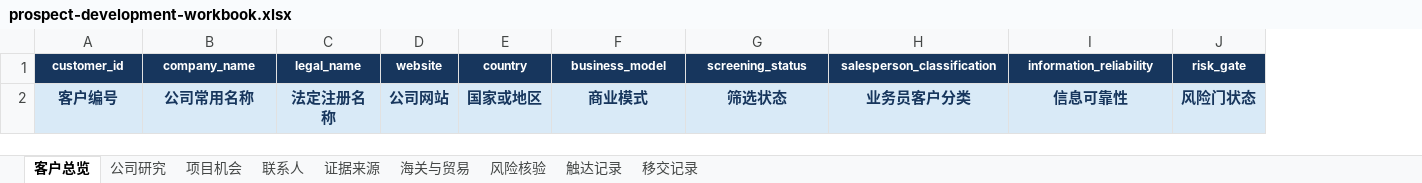
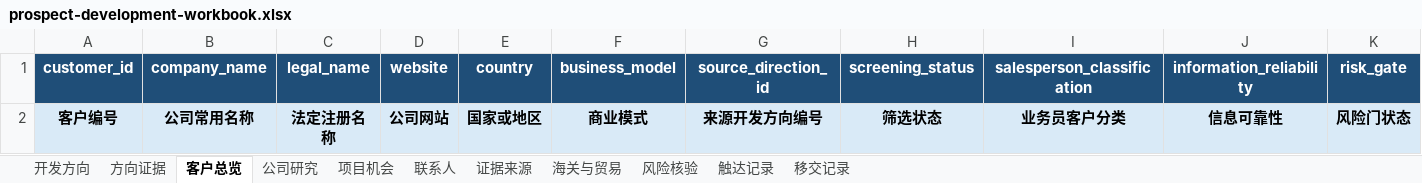
Before and after one commit to steveshenbm-git/dreamersteve-1st-hub, an Excel workbook: plugins/foreign-trade-customer-development/skills/foreign-trade-customer-development/assets/prospect-development-workbook.xlsx, sheet 客户总览, drawn as a sheet; only a part is shown; values as stored, in another font and other column widths than the file's, no borders; addresses are those after the commit; the diff covers the shown part only; the diff names each change by its address in the sheet, - before the commit and + after, or states it on an @@ line.

```diff
--- a/plugins/foreign-trade-customer-development/skills/foreign-trade-customer-development/assets/prospect-development-workbook.xlsx (sheet 客户总览)
+++ b/plugins/foreign-trade-customer-development/skills/foreign-trade-customer-development/assets/prospect-development-workbook.xlsx (sheet 客户总览)
+sheet tab: 开发方向
+sheet tab: 方向证据
+column G (source_direction_id), row 2: 来源开发方向编号
-A1:F1 fill: #17365D
+A1:F1 fill: #1F4E78, text size: larger
-H1:K1 fill: #17365D
+H1:K1 fill: #1F4E78, text size: larger
-A2:F2 text colour: #17365D
+A2:F2 text colour: black
-H2:K2 text colour: #17365D
+H2:K2 text colour: black
```
Also changed, not shown: cell formats elsewhere in this sheet, sheet 触达记录, sheet 海关与贸易, sheet 联系人, sheet 证据来源, sheet 风险核验, sheet 公司研究, 2 more sheets, 43 other files.
